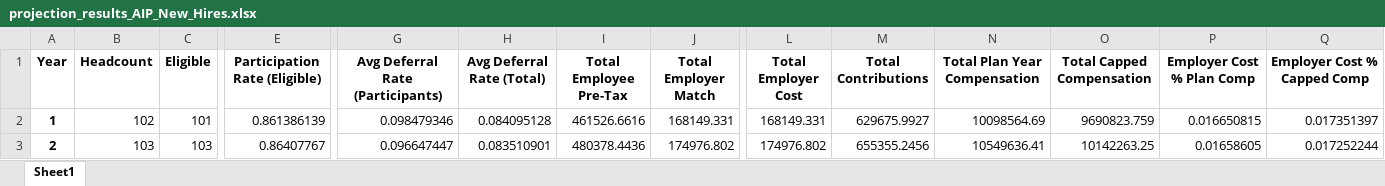
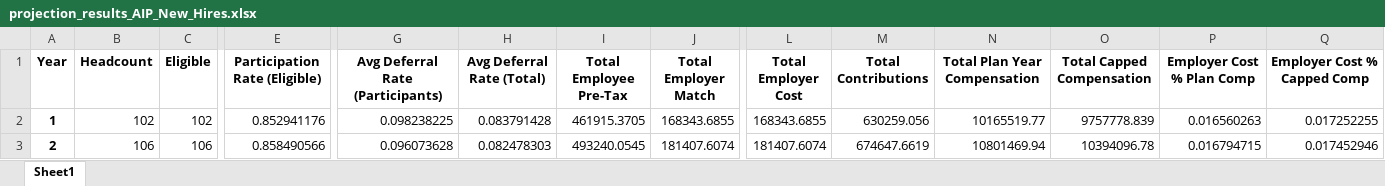
Before and after one commit to crzyc98/cost-model, an Excel workbook: projection_results_AIP_New_Hires.xlsx, sheet Sheet1, drawn as a sheet; only a part is shown, gaps mark what is left out; values as stored, in another font and other column widths than the file's, no borders; the diff covers the shown part only; the diff names each change by its address in the sheet, - before the commit and + after, or states it on an @@ line.

```diff
--- a/projection_results_AIP_New_Hires.xlsx (sheet Sheet1)
+++ b/projection_results_AIP_New_Hires.xlsx (sheet Sheet1)
-C2 (Eligible): 101
+C2 (Eligible): 102
-E2 (Participation Rate (Eligible)): 0.861386139
+E2 (Participation Rate (Eligible)): 0.852941176
-G2 (Avg Deferral Rate (Participants)): 0.098479346
+G2 (Avg Deferral Rate (Participants)): 0.098238225
-H2 (Avg Deferral Rate (Total)): 0.084095128
+H2 (Avg Deferral Rate (Total)): 0.083791428
-I2 (Total Employee Pre-Tax): 461526.6616
+I2 (Total Employee Pre-Tax): 461915.3705
-J2 (Total Employer Match): 168149.331
+J2 (Total Employer Match): 168343.6855
-L2 (Total Employer Cost): 168149.331
+L2 (Total Employer Cost): 168343.6855
-M2 (Total Contributions): 629675.9927
+M2 (Total Contributions): 630259.056
-N2 (Total Plan Year Compensation): 10098564.69
+N2 (Total Plan Year Compensation): 10165519.77
-O2 (Total Capped Compensation): 9690823.759
+O2 (Total Capped Compensation): 9757778.839
-P2 (Employer Cost % Plan Comp): 0.016650815
+P2 (Employer Cost % Plan Comp): 0.016560263
-Q2 (Employer Cost % Capped Comp): 0.017351397
+Q2 (Employer Cost % Capped Comp): 0.017252255
-B3 (Headcount): 103
+B3 (Headcount): 106
-C3 (Eligible): 103
+C3 (Eligible): 106
-E3 (Participation Rate (Eligible)): 0.86407767
+E3 (Participation Rate (Eligible)): 0.858490566
-G3 (Avg Deferral Rate (Participants)): 0.096647447
+G3 (Avg Deferral Rate (Participants)): 0.096073628
-H3 (Avg Deferral Rate (Total)): 0.083510901
+H3 (Avg Deferral Rate (Total)): 0.082478303
-I3 (Total Employee Pre-Tax): 480378.4436
+I3 (Total Employee Pre-Tax): 493240.0545
-J3 (Total Employer Match): 174976.802
+J3 (Total Employer Match): 181407.6074
-L3 (Total Employer Cost): 174976.802
+L3 (Total Employer Cost): 181407.6074
-M3 (Total Contributions): 655355.2456
+M3 (Total Contributions): 674647.6619
-N3 (Total Plan Year Compensation): 10549636.41
+N3 (Total Plan Year Compensation): 10801469.94
-O3 (Total Capped Compensation): 10142263.25
+O3 (Total Capped Compensation): 10394096.78
-P3 (Employer Cost % Plan Comp): 0.01658605
+P3 (Employer Cost % Plan Comp): 0.016794715
-Q3 (Employer Cost % Capped Comp): 0.017252244
+Q3 (Employer Cost % Capped Comp): 0.017452946
```
Also changed, not shown: 47 edited cells elsewhere in this sheet, projection_results_AIP_All_Eligible.xlsx, projection_results_AIP_All_Eligible_raw.xlsx, 12 other files.
